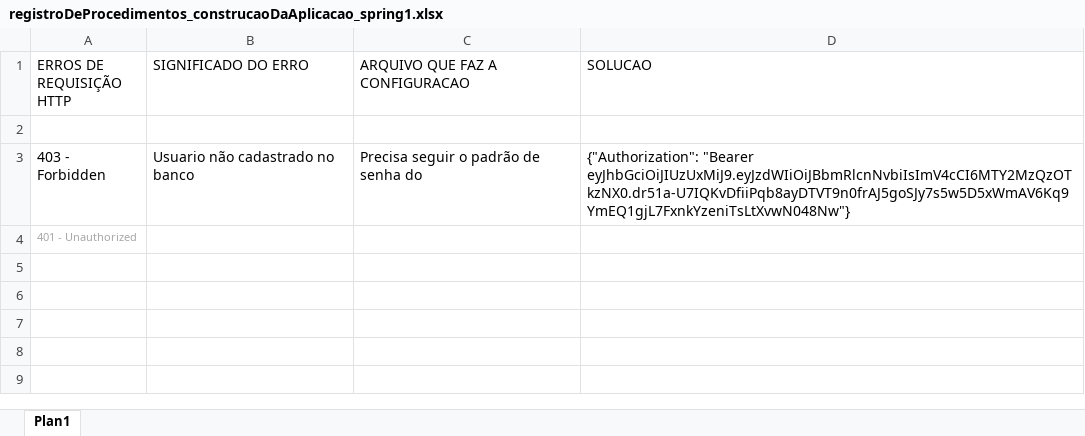
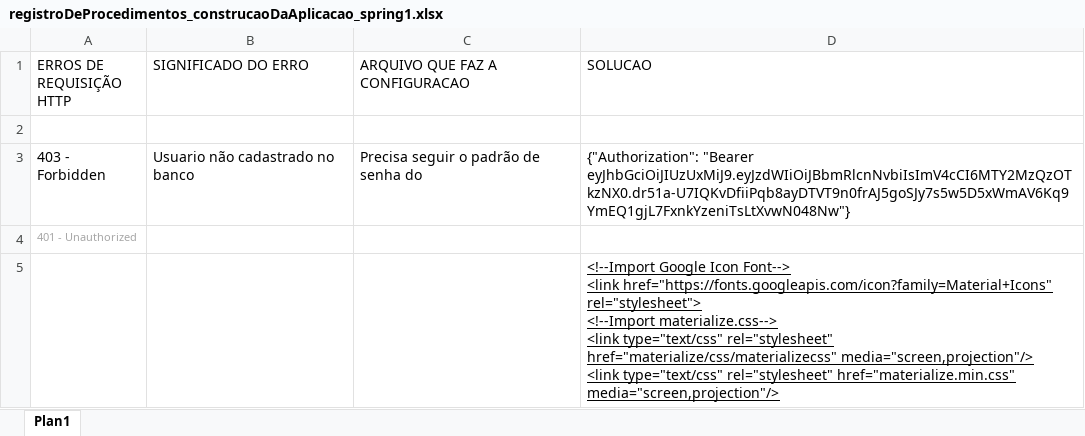
Before and after one commit to BlackCode7/BlackCode777-ProjetosProgramacao_01_2023, an Excel workbook: spring1/registroDeProcedimentos_construcaoDaAplicacao_spring1.xlsx, sheet Plan1, drawn as a sheet; values as stored, in another font and other column widths than the file's, no borders; ↵ is a line break in a cell; the diff names each change by its address in the sheet, - before the commit and + after, or states it on an @@ line.

Commit message:
Entendendo autenticação com JWT java springboot ...

```diff
--- a/spring1/registroDeProcedimentos_construcaoDaAplicacao_spring1.xlsx (sheet Plan1)
+++ b/spring1/registroDeProcedimentos_construcaoDaAplicacao_spring1.xlsx (sheet Plan1)
+row 5:  |  |  | <!--Import Google Icon Font--> ↵ <link href="https://fonts.googleapis.com/icon?family=Material+Icons" rel="stylesheet"> ↵ <!--Import materialize.css--> ↵ <link type="text/css" rel="stylesheet" href="materialize/css/materializecss" media="screen,projection"/> ↵ <link type="text/css" rel="stylesheet" href="materialize.min.css" media="screen,projection"/>
```
Also changed, not shown: 20 other files.
